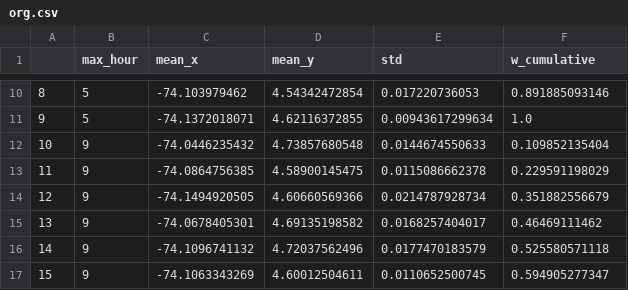
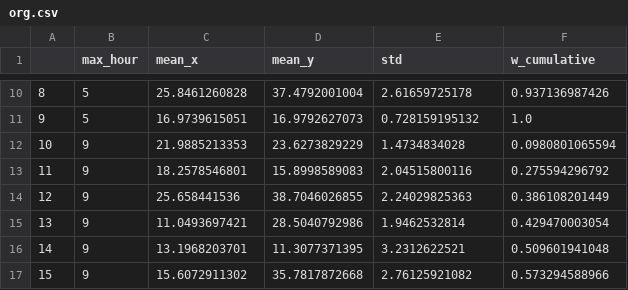
Before and after one commit to NotAnyMike/uber, a CSV file: modules/distributions/netlogo_reader/org.csv, drawn as a sheet; only a part is shown, gaps mark what is left out; the diff covers the shown part only.

```diff
--- a/modules/distributions/netlogo_reader/org.csv
+++ b/modules/distributions/netlogo_reader/org.csv
@@ -10,8 +10,8 @@
-8,5,-74.103979462,4.54342472854,0.017220736053,0.891885093146
-9,5,-74.1372018071,4.62116372855,0.00943617299634,1.0
-10,9,-74.0446235432,4.73857680548,0.0144674550633,0.109852135404
-11,9,-74.0864756385,4.58900145475,0.0115086662378,0.229591198029
-12,9,-74.1494920505,4.60660569366,0.0214787928734,0.351882556679
-13,9,-74.0678405301,4.69135198582,0.0168257404017,0.46469111462
-14,9,-74.1096741132,4.72037562496,0.0177470183579,0.525580571118
-15,9,-74.1063343269,4.60012504611,0.0110652500745,0.594905277347
+8,5,25.8461260828,37.4792001004,2.61659725178,0.937136987426
+9,5,16.9739615051,16.9792627073,0.728159195132,1.0
+10,9,21.9885213353,23.6273829229,1.4734834028,0.0980801065594
+11,9,18.2578546801,15.8998589083,2.04515800116,0.275594296792
+12,9,25.658441536,38.7046026855,2.24029825363,0.386108201449
+13,9,11.0493697421,28.5040792986,1.9462532814,0.429470003054
+14,9,13.1968203701,11.3077371395,3.2312622521,0.509601941048
+15,9,15.6072911302,35.7817872668,2.76125921082,0.573294588966
```
Also changed, not shown: 164 edited cells elsewhere in this file, distributions/org.csv, 3 other files.
